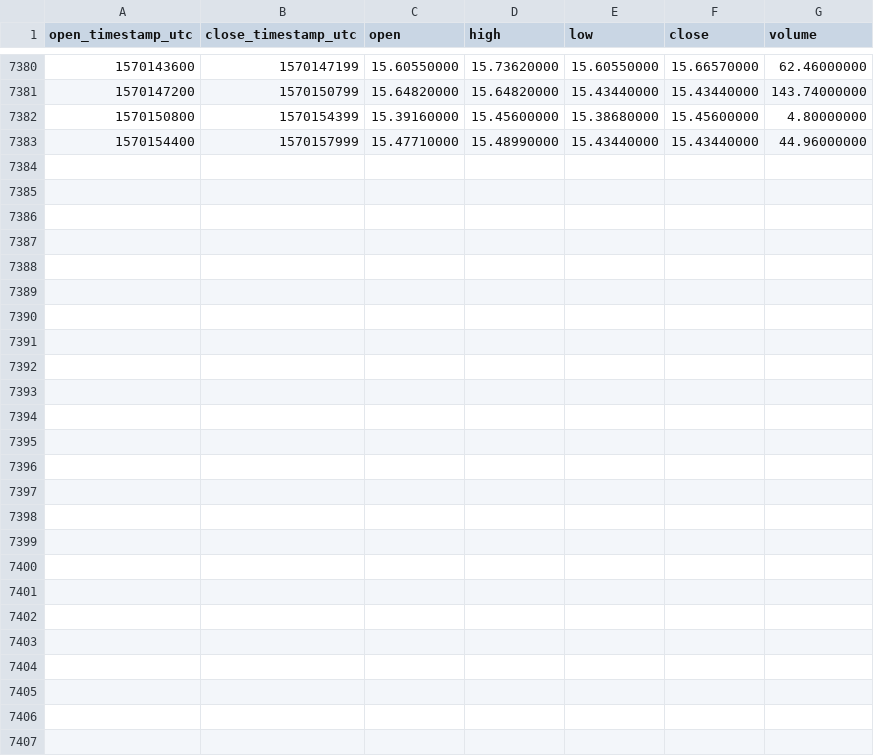
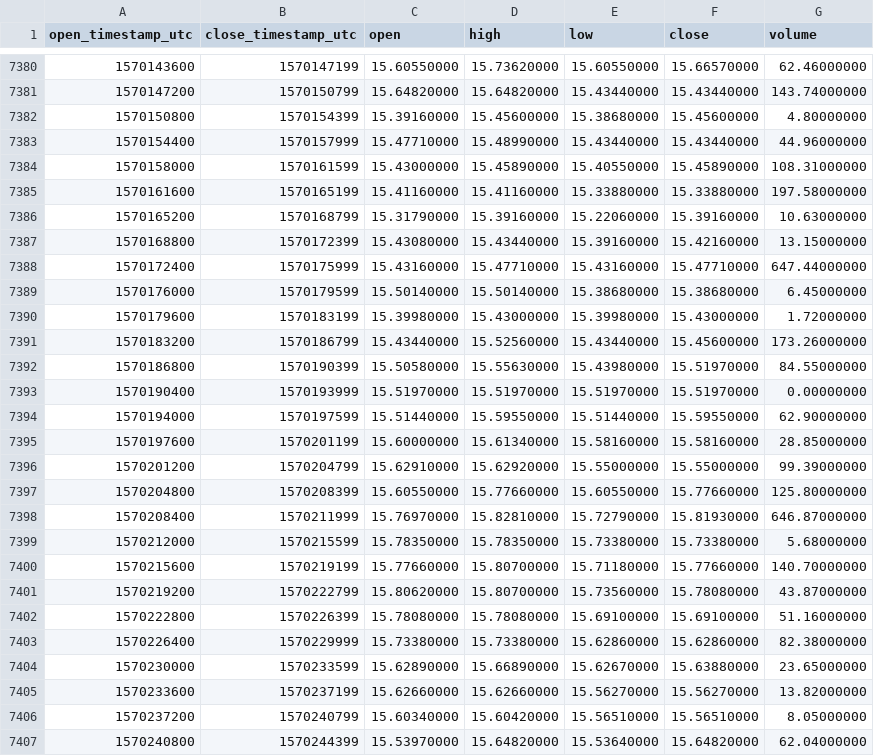
Before and after one commit to cryptobigbro/binance-BNBPAX, a CSV file: binance-BNBPAX-1h.csv, drawn as a sheet; only a part is shown, gaps mark what is left out; the diff names each change by its address in the sheet, - before the commit and + after, or states it on an @@ line.

Commit message:
Update OHLCV data.

```diff
--- a/binance-BNBPAX-1h.csv
+++ b/binance-BNBPAX-1h.csv
+row 7384: 1570158000 | 1570161599 | 15.43000000 | 15.45890000 | 15.40550000 | 15.45890000 | 108.31000000
+row 7385: 1570161600 | 1570165199 | 15.41160000 | 15.41160000 | 15.33880000 | 15.33880000 | 197.58000000
+row 7386: 1570165200 | 1570168799 | 15.31790000 | 15.39160000 | 15.22060000 | 15.39160000 | 10.63000000
+row 7387: 1570168800 | 1570172399 | 15.43080000 | 15.43440000 | 15.39160000 | 15.42160000 | 13.15000000
+row 7388: 1570172400 | 1570175999 | 15.43160000 | 15.47710000 | 15.43160000 | 15.47710000 | 647.44000000
+row 7389: 1570176000 | 1570179599 | 15.50140000 | 15.50140000 | 15.38680000 | 15.38680000 | 6.45000000
+row 7390: 1570179600 | 1570183199 | 15.39980000 | 15.43000000 | 15.39980000 | 15.43000000 | 1.72000000
+row 7391: 1570183200 | 1570186799 | 15.43440000 | 15.52560000 | 15.43440000 | 15.45600000 | 173.26000000
+row 7392: 1570186800 | 1570190399 | 15.50580000 | 15.55630000 | 15.43980000 | 15.51970000 | 84.55000000
+row 7393: 1570190400 | 1570193999 | 15.51970000 | 15.51970000 | 15.51970000 | 15.51970000 | 0.00000000
+row 7394: 1570194000 | 1570197599 | 15.51440000 | 15.59550000 | 15.51440000 | 15.59550000 | 62.90000000
+row 7395: 1570197600 | 1570201199 | 15.60000000 | 15.61340000 | 15.58160000 | 15.58160000 | 28.85000000
+row 7396: 1570201200 | 1570204799 | 15.62910000 | 15.62920000 | 15.55000000 | 15.55000000 | 99.39000000
+row 7397: 1570204800 | 1570208399 | 15.60550000 | 15.77660000 | 15.60550000 | 15.77660000 | 125.80000000
+row 7398: 1570208400 | 1570211999 | 15.76970000 | 15.82810000 | 15.72790000 | 15.81930000 | 646.87000000
+row 7399: 1570212000 | 1570215599 | 15.78350000 | 15.78350000 | 15.73380000 | 15.73380000 | 5.68000000
+row 7400: 1570215600 | 1570219199 | 15.77660000 | 15.80700000 | 15.71180000 | 15.77660000 | 140.70000000
+row 7401: 1570219200 | 1570222799 | 15.80620000 | 15.80700000 | 15.73560000 | 15.78080000 | 43.87000000
+row 7402: 1570222800 | 1570226399 | 15.78080000 | 15.78080000 | 15.69100000 | 15.69100000 | 51.16000000
+row 7403: 1570226400 | 1570229999 | 15.73380000 | 15.73380000 | 15.62860000 | 15.62860000 | 82.38000000
+row 7404: 1570230000 | 1570233599 | 15.62890000 | 15.66890000 | 15.62670000 | 15.63880000 | 23.65000000
+row 7405: 1570233600 | 1570237199 | 15.62660000 | 15.62660000 | 15.56270000 | 15.56270000 | 13.82000000
+row 7406: 1570237200 | 1570240799 | 15.60340000 | 15.60420000 | 15.56510000 | 15.56510000 | 8.05000000
+row 7407: 1570240800 | 1570244399 | 15.53970000 | 15.64820000 | 15.53640000 | 15.64820000 | 62.04000000
```
Also changed, not shown: binance-BNBPAX-1d.csv.
